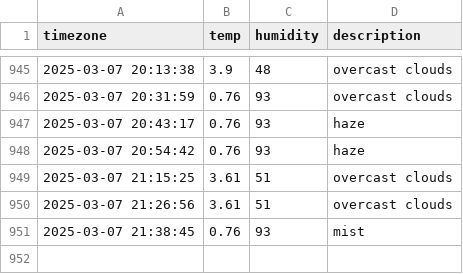
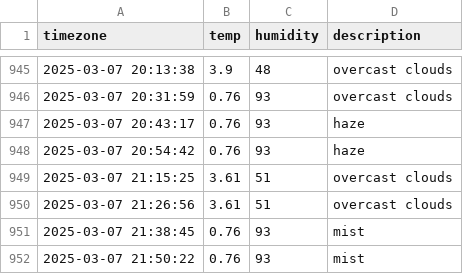
Before and after one commit to parkdohyeon0428/seoul_weather, a CSV file: seoul_weather.csv, drawn as a sheet; only a part is shown, gaps mark what is left out.

```diff
--- a/seoul_weather.csv
+++ b/seoul_weather.csv
@@ -951 +951,2 @@ timezone,temp,humidity,description
 2025-03-07 21:38:45,0.76,93,mist
+2025-03-07 21:50:22,0.76,93,mist
```
